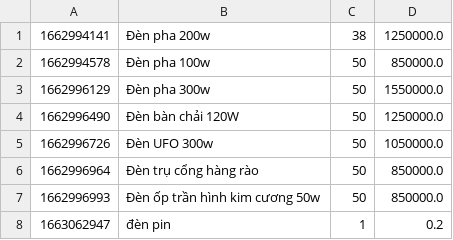
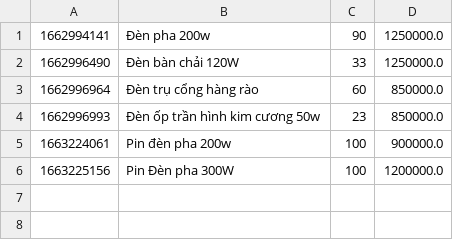
Before and after one commit to khanhhoang197/Solar_Lights, a CSV file: SolarLightsShop/data/products.csv, drawn as a sheet.

```diff
--- a/SolarLightsShop/data/products.csv
+++ b/SolarLightsShop/data/products.csv
@@ -1,8 +1,6 @@
-1662994141,Đèn pha 200w,38,1250000.0
-1662994578,Đèn pha 100w,50,850000.0
-1662996129,Đèn pha 300w,50,1550000.0
-1662996490,Đèn bàn chải 120W,50,1250000.0
-1662996726,Đèn UFO 300w,50,1050000.0
-1662996964,Đèn trụ cổng hàng rào,50,850000.0
-1662996993,Đèn ốp trần hình kim cương 50w,50,850000.0
-1663062947,đèn pin,1,0.2
+1662994141,Đèn pha 200w,90,1250000.0
+1662996490,Đèn bàn chải 120W,33,1250000.0
+1662996964,Đèn trụ cổng hàng rào,60,850000.0
+1662996993,Đèn ốp trần hình kim cương 50w,23,850000.0
+1663224061,Pin đèn pha 200w,100,900000.0
+1663225156,Pin Đèn pha 300W,100,1200000.0
```
Also changed, not shown: 41 other files.
